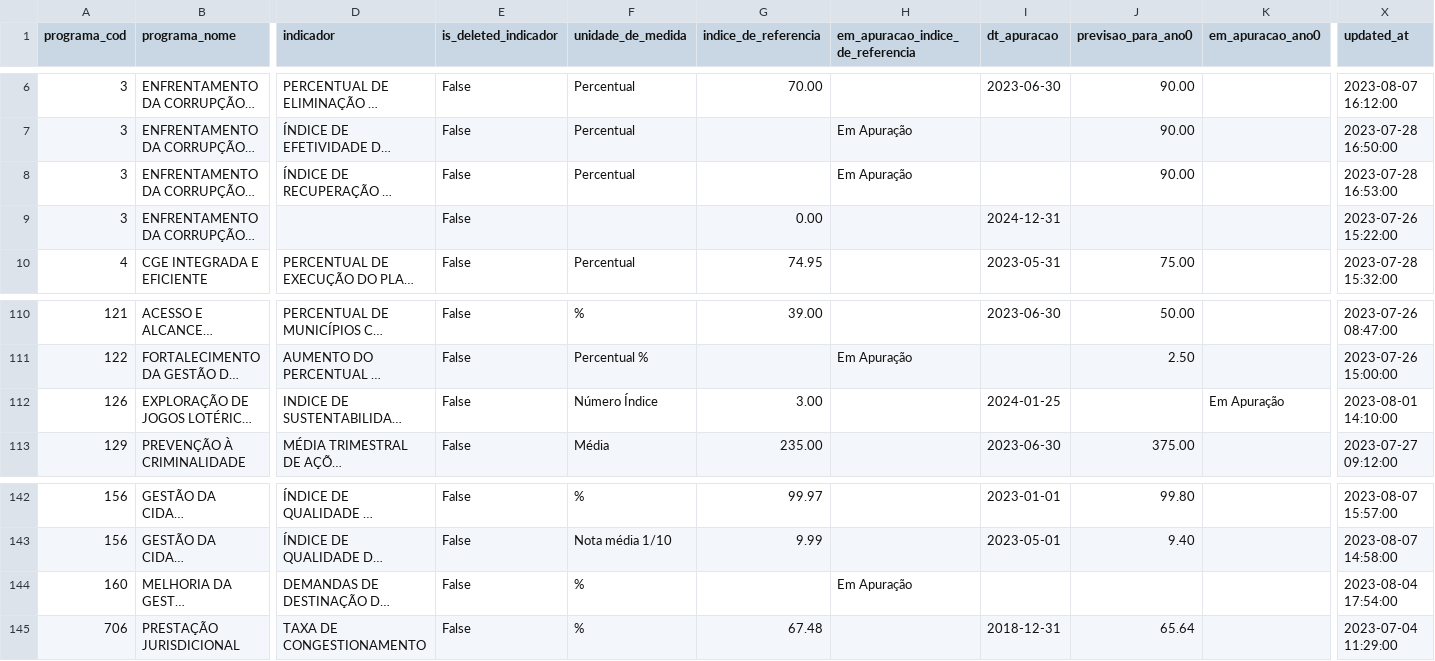
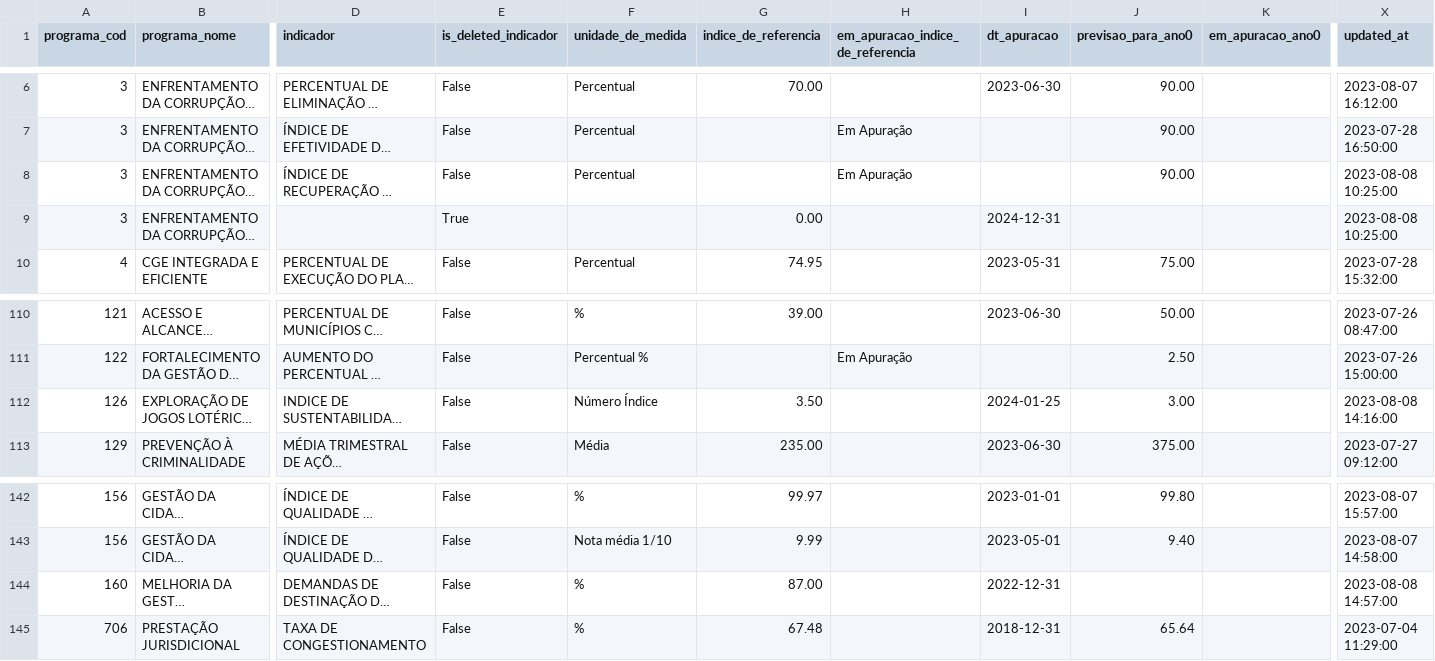
Before and after one commit to splor-mg/dados-sigplan-planejamento-2024, a CSV file: data/indicadores_planejamento.csv, drawn as a sheet; only a part is shown, gaps mark what is left out; long unchanged cells end in …; the diff names each change by its address in the sheet, - before the commit and + after, or states it on an @@ line.

```diff
--- a/data/indicadores_planejamento.csv
+++ b/data/indicadores_planejamento.csv
-X8 (updated_at): 2023-07-28 16:53:00
+X8 (updated_at): 2023-08-08 10:25:00
-E9 (is_deleted_indicador): False
+E9 (is_deleted_indicador): True
-X9 (updated_at): 2023-07-26 15:22:00
+X9 (updated_at): 2023-08-08 10:25:00
-G112 (indice_de_referencia): 3.00
+G112 (indice_de_referencia): 3.50
-J112 (previsao_para_ano0): (empty)
+J112 (previsao_para_ano0): 3.00
-K112 (em_apuracao_ano0): Em Apuração
+K112 (em_apuracao_ano0): (empty)
-X112 (updated_at): 2023-08-01 14:10:00
+X112 (updated_at): 2023-08-08 14:16:00
-G144 (indice_de_referencia): (empty)
+G144 (indice_de_referencia): 87.00
-H144 (em_apuracao_indice_de_referencia): Em Apuração
+H144 (em_apuracao_indice_de_referencia): (empty)
-I144 (dt_apuracao): (empty)
+I144 (dt_apuracao): 2022-12-31
-X144 (updated_at): 2023-08-04 17:54:00
+X144 (updated_at): 2023-08-08 14:57:00
```
Also changed, not shown: 6 other files.
